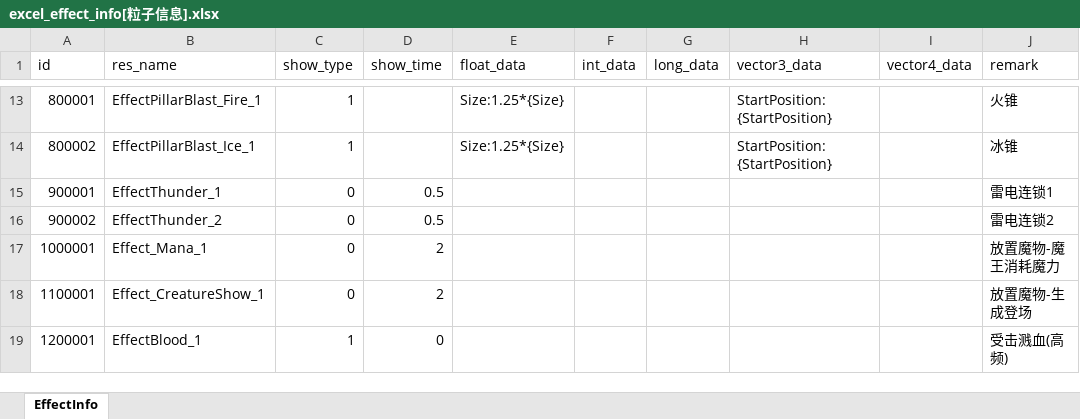
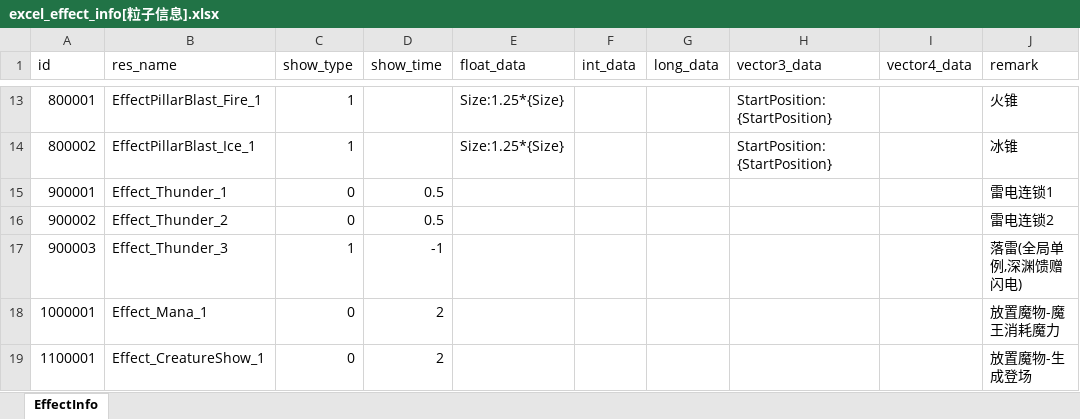
Before and after one commit to wobushiren79/DemonLordRoguelike, an Excel workbook: Demon Lord Roguelike/Assets/Data/Excel/excel_effect_info[粒子信息].xlsx, sheet EffectInfo, drawn as a sheet; only a part is shown, gaps mark what is left out; the shorter side is filled out with more unchanged rows; values as stored, in another font and other column widths than the file's, no borders; the diff names each change by its address in the sheet, - before the commit and + after, or states it on an @@ line.

```diff
--- a/Demon Lord Roguelike/Assets/Data/Excel/excel_effect_info[粒子信息].xlsx (sheet EffectInfo)
+++ b/Demon Lord Roguelike/Assets/Data/Excel/excel_effect_info[粒子信息].xlsx (sheet EffectInfo)
-B15 (res_name): EffectThunder_1
+B15 (res_name): Effect_Thunder_1
-B16 (res_name): EffectThunder_2
+B16 (res_name): Effect_Thunder_2
+row 17: 900003 | Effect_Thunder_3 | 1 | -1 |  |  |  |  |  | 落雷(全局单例,深渊馈赠闪电)
```
Also changed, not shown: Demon Lord Roguelike/Assets/Data/Excel/excel_abyssal_blessing_info[深渊馈赠信息].xlsx, Demon Lord Roguelike/Assets/Data/Excel/excel_buff_info[buff信息].xlsx, 52 other files.
